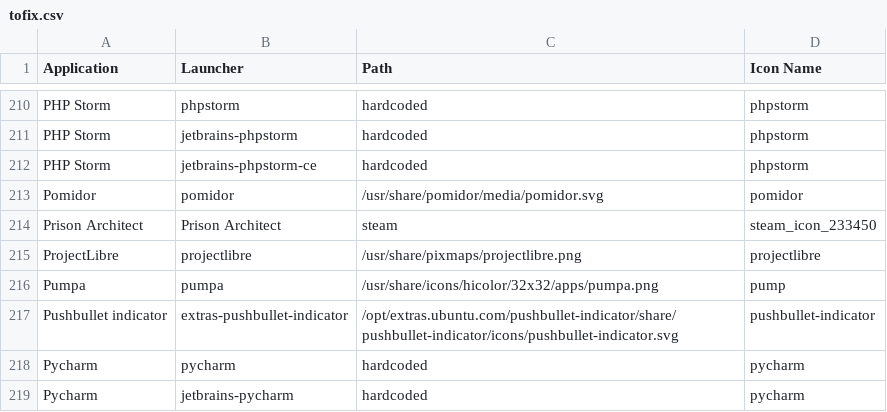
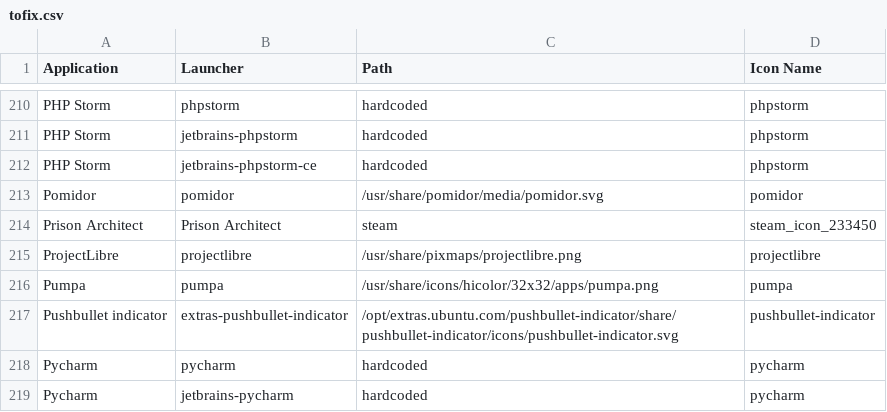
Before and after one commit to Foggalong/hardcode-fixer, a CSV file: tofix.csv, drawn as a sheet; only a part is shown, gaps mark what is left out.

Commit message:
fixed a typo

```diff
--- a/tofix.csv
+++ b/tofix.csv
@@ -215,3 +215,3 @@ Prison Architect,Prison Architect,steam,steam_icon_233450
 ProjectLibre,projectlibre,/usr/share/pixmaps/projectlibre.png,projectlibre
-Pumpa,pumpa,/usr/share/icons/hicolor/32x32/apps/pumpa.png,pump
+Pumpa,pumpa,/usr/share/icons/hicolor/32x32/apps/pumpa.png,pumpa
 Pushbullet indicator,extras-pushbullet-indicator,/opt/extras.ubuntu.com/pushbullet-indicator/share/pushbullet-indicator/icons/pushbullet-indicator.svg,pushbullet-indicator
```
